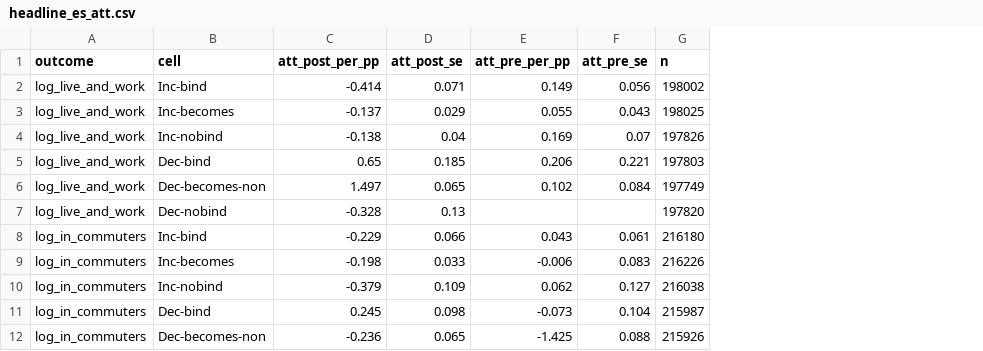
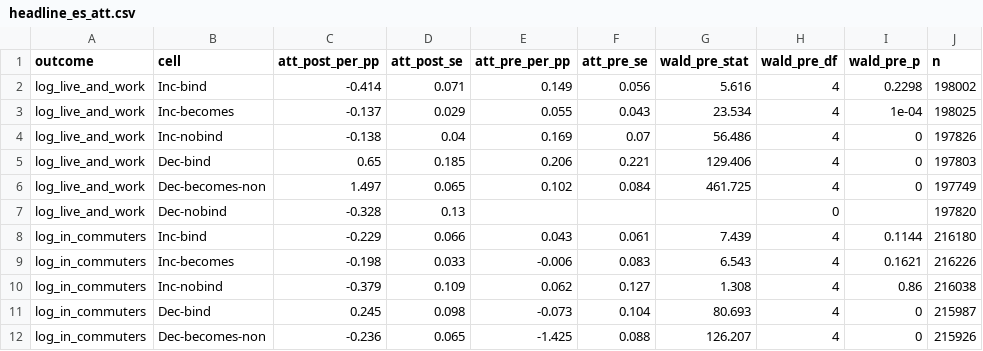
Before and after one commit to MatthewHockert/local-income-tax-migration, a CSV file: data/q3_unified/headline_es_att.csv, drawn as a sheet; only a part is shown; the diff names each change by its address in the sheet, - before the commit and + after, or states it on an @@ line.

```diff
--- a/data/q3_unified/headline_es_att.csv
+++ b/data/q3_unified/headline_es_att.csv
+column G (wald_pre_stat), rows 2-12: 5.616 | 23.534 | 56.486 | 129.406 | 461.725 |  | 7.439 | 6.543 | 1.308 | 80.693 | 126.207
+column H (wald_pre_df), rows 2-12: 4 | 4 | 4 | 4 | 4 | 0 | 4 | 4 | 4 | 4 | 4
+column I (wald_pre_p), rows 2-12: 0.2298 | 1e-04 | 0 | 0 | 0 |  | 0.1144 | 0.1621 | 0.86 | 0 | 0
```
Also changed, not shown: data/q3_unified/block_es_full_att.csv, data/q3_unified/sa_binary_block_att.csv, 36 other files.
